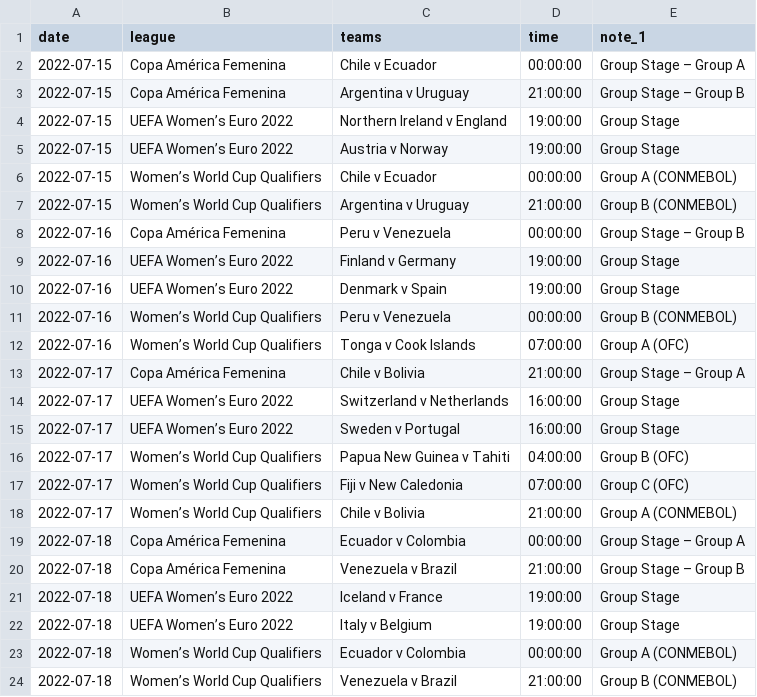
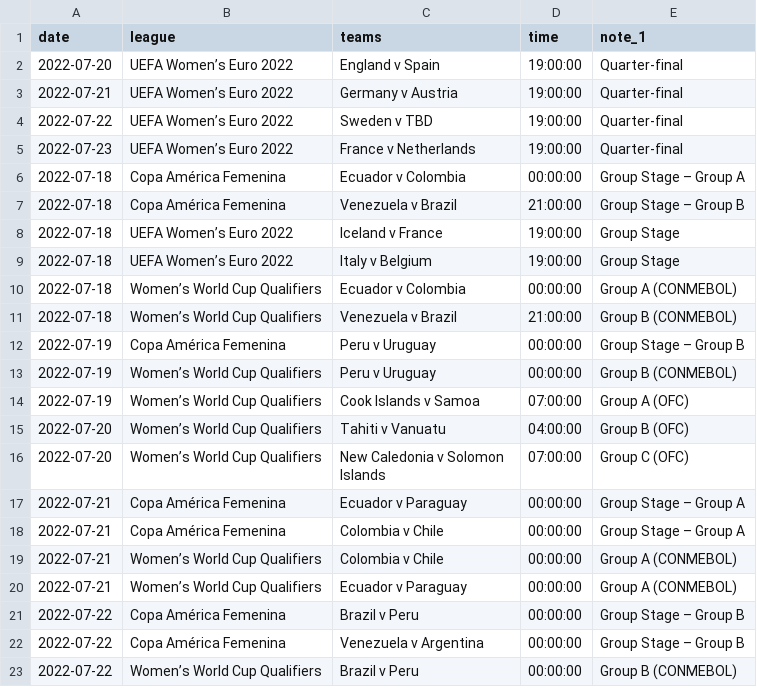
Before and after one commit to darmeth/football-fixtures, a CSV file: data/football-fixtures-women.csv, drawn as a sheet; only a part is shown; the shorter side is filled out with more unchanged rows.

```diff
--- a/data/football-fixtures-women.csv
+++ b/data/football-fixtures-women.csv
@@ -1,19 +1,6 @@
 date,league,teams,time,note_1
-2022-07-15,Copa América Femenina,Chile v Ecuador,00:00:00,Group Stage – Group A
-2022-07-15,Copa América Femenina,Argentina v Uruguay,21:00:00,Group Stage – Group B
-2022-07-15,UEFA Women’s Euro 2022,Northern Ireland v England,19:00:00,Group Stage
-2022-07-15,UEFA Women’s Euro 2022,Austria v Norway,19:00:00,Group Stage
-2022-07-15,Women’s World Cup Qualifiers,Chile v Ecuador,00:00:00,Group A (CONMEBOL)
-2022-07-15,Women’s World Cup Qualifiers,Argentina v Uruguay,21:00:00,Group B (CONMEBOL)
-2022-07-16,Copa América Femenina,Peru v Venezuela,00:00:00,Group Stage – Group B
-2022-07-16,UEFA Women’s Euro 2022,Finland v Germany,19:00:00,Group Stage
-2022-07-16,UEFA Women’s Euro 2022,Denmark v Spain,19:00:00,Group Stage
-2022-07-16,Women’s World Cup Qualifiers,Peru v Venezuela,00:00:00,Group B (CONMEBOL)
-2022-07-16,Women’s World Cup Qualifiers,Tonga v Cook Islands,07:00:00,Group A (OFC)
-2022-07-17,Copa América Femenina,Chile v Bolivia,21:00:00,Group Stage – Group A
-2022-07-17,UEFA Women’s Euro 2022,Switzerland v Netherlands,16:00:00,Group Stage
-2022-07-17,UEFA Women’s Euro 2022,Sweden v Portugal,16:00:00,Group Stage
-2022-07-17,Women’s World Cup Qualifiers,Papua New Guinea v Tahiti,04:00:00,Group B (OFC)
-2022-07-17,Women’s World Cup Qualifiers,Fiji v New Caledonia,07:00:00,Group C (OFC)
-2022-07-17,Women’s World Cup Qualifiers,Chile v Bolivia,21:00:00,Group A (CONMEBOL)
+2022-07-20,UEFA Women’s Euro 2022,England v Spain,19:00:00,Quarter-final
+2022-07-21,UEFA Women’s Euro 2022,Germany v Austria,19:00:00,Quarter-final
+2022-07-22,UEFA Women’s Euro 2022,Sweden v TBD,19:00:00,Quarter-final
+2022-07-23,UEFA Women’s Euro 2022,France v Netherlands,19:00:00,Quarter-final
 2022-07-18,Copa América Femenina,Ecuador v Colombia,00:00:00,Group Stage – Group A
```
Also changed, not shown: data/football-fixtures.csv.
